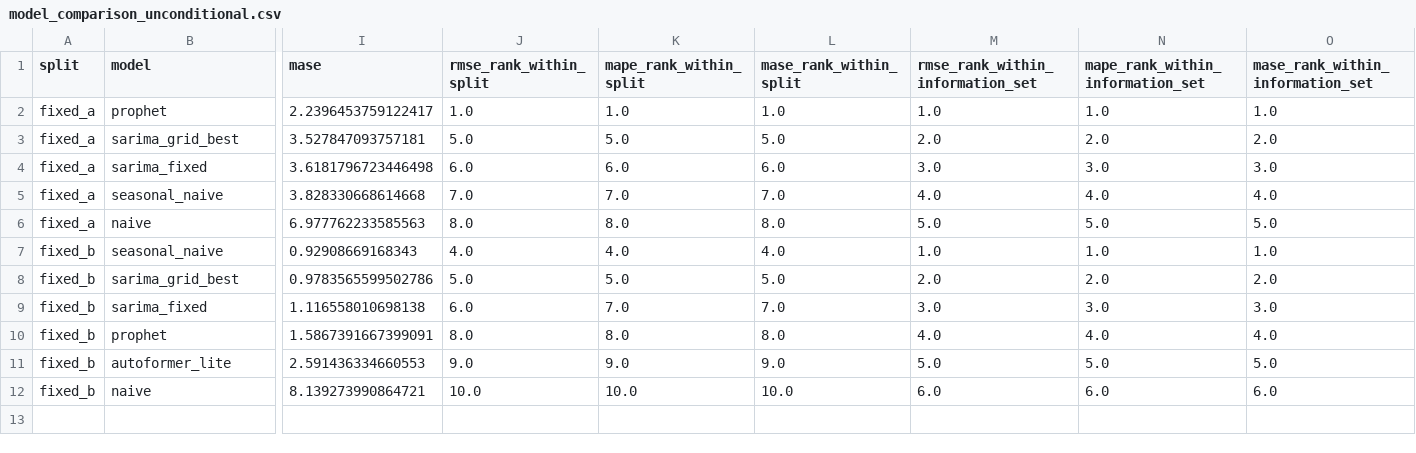
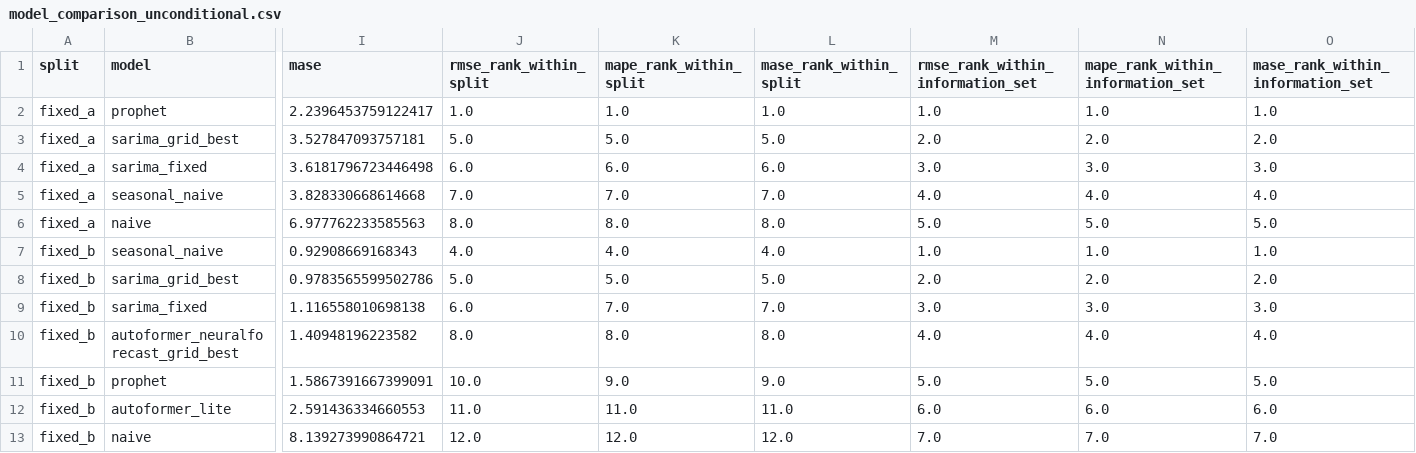
Before and after one commit to Fuga420/Transport_amount_project, a CSV file: output/forecasts/metrics/model_comparison_unconditional.csv, drawn as a sheet; only a part is shown, gaps mark what is left out; addresses are those after the commit; rows hold the shown columns only; the diff names each change by its address in the sheet, - before the commit and + after, or states it on an @@ line.

```diff
--- a/output/forecasts/metrics/model_comparison_unconditional.csv
+++ b/output/forecasts/metrics/model_comparison_unconditional.csv
+row 10: fixed_b | autoformer_neuralforecast_grid_best | 1.40948196223582 | 8.0 | 8.0 | 8.0 | 4.0 | 4.0 | 4.0
-J11 (rmse_rank_within_split): 8.0
+J11 (rmse_rank_within_split): 10.0
-K11 (mape_rank_within_split): 8.0
+K11 (mape_rank_within_split): 9.0
-L11 (mase_rank_within_split): 8.0
+L11 (mase_rank_within_split): 9.0
-M11 (rmse_rank_within_information_set): 4.0
+M11 (rmse_rank_within_information_set): 5.0
-N11 (mape_rank_within_information_set): 4.0
+N11 (mape_rank_within_information_set): 5.0
-O11 (mase_rank_within_information_set): 4.0
+O11 (mase_rank_within_information_set): 5.0
-J12 (rmse_rank_within_split): 9.0
+J12 (rmse_rank_within_split): 11.0
-K12 (mape_rank_within_split): 9.0
+K12 (mape_rank_within_split): 11.0
-L12 (mase_rank_within_split): 9.0
+L12 (mase_rank_within_split): 11.0
-M12 (rmse_rank_within_information_set): 5.0
+M12 (rmse_rank_within_information_set): 6.0
-N12 (mape_rank_within_information_set): 5.0
+N12 (mape_rank_within_information_set): 6.0
-O12 (mase_rank_within_information_set): 5.0
+O12 (mase_rank_within_information_set): 6.0
-J13 (rmse_rank_within_split): 10.0
+J13 (rmse_rank_within_split): 12.0
-K13 (mape_rank_within_split): 10.0
+K13 (mape_rank_within_split): 12.0
-L13 (mase_rank_within_split): 10.0
+L13 (mase_rank_within_split): 12.0
-M13 (rmse_rank_within_information_set): 6.0
+M13 (rmse_rank_within_information_set): 7.0
-N13 (mape_rank_within_information_set): 6.0
+N13 (mape_rank_within_information_set): 7.0
-O13 (mase_rank_within_information_set): 6.0
+O13 (mase_rank_within_information_set): 7.0
```
Also changed, not shown: output/forecasts/metrics/model_comparison_conditional.csv, output/forecasts/metrics/model_comparison_fixed_b_conditional.csv, 4 other files.
